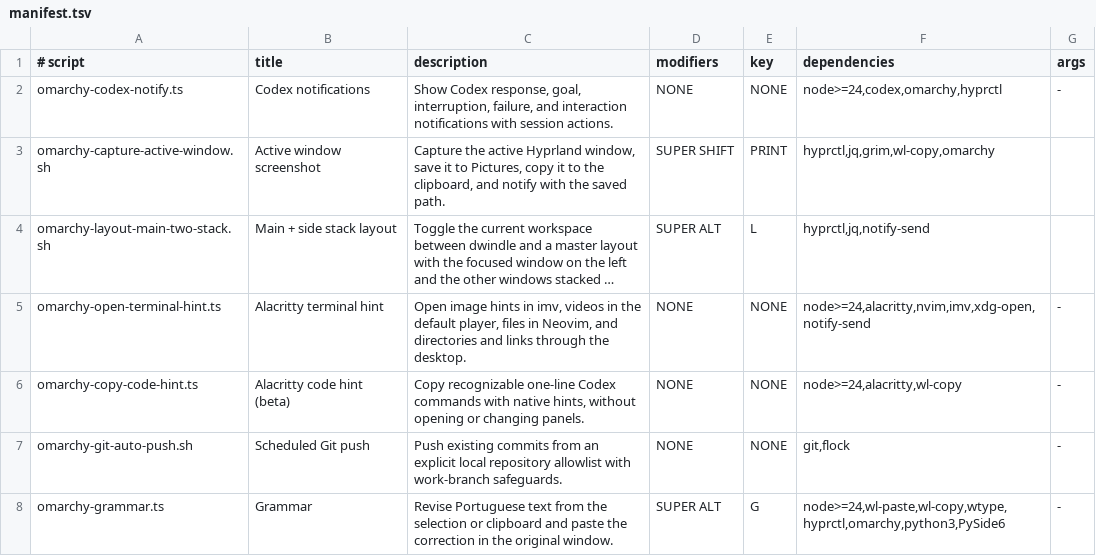
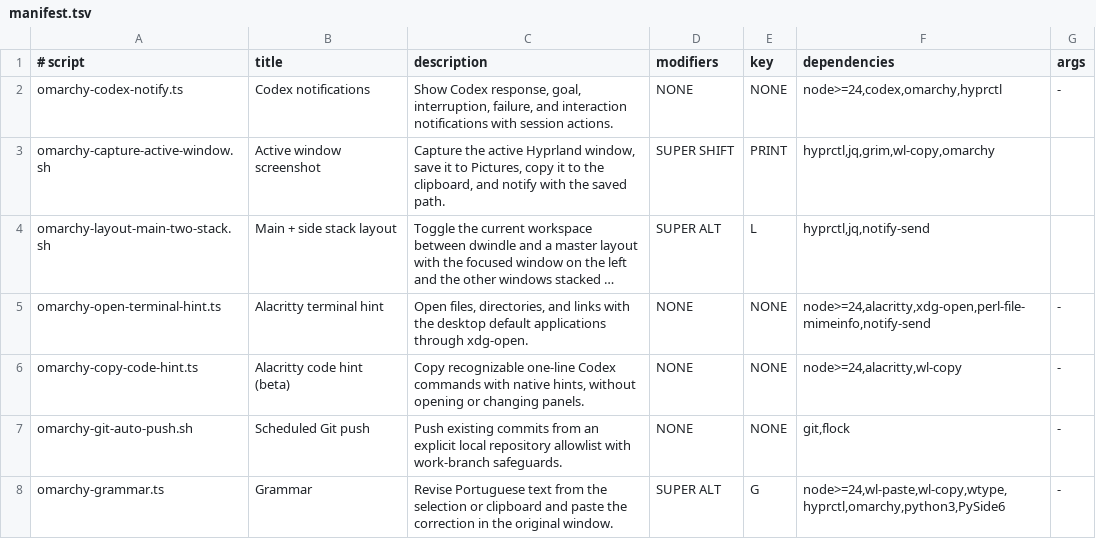
Before and after one commit to MarlonPassos-git/omarchy-scripts, a TSV file: src/manifest.tsv, drawn as a sheet; long unchanged cells end in …; the diff names each change by its address in the sheet, - before the commit and + after, or states it on an @@ line.

Commit message:
feat(alacritty): open terminal hints with desktop defaults

```diff
--- a/src/manifest.tsv
+++ b/src/manifest.tsv
-C5 (description): Open image hints in imv, videos in the default player, files in Neovim, and directories and links through the desktop.
+C5 (description): Open files, directories, and links with the desktop default applications through xdg-open.
-F5 (dependencies): node>=24,alacritty,nvim,imv,xdg-open,notify-send
+F5 (dependencies): node>=24,alacritty,xdg-open,perl-file-mimeinfo,notify-send
```
Also changed, not shown: 2 other files.
